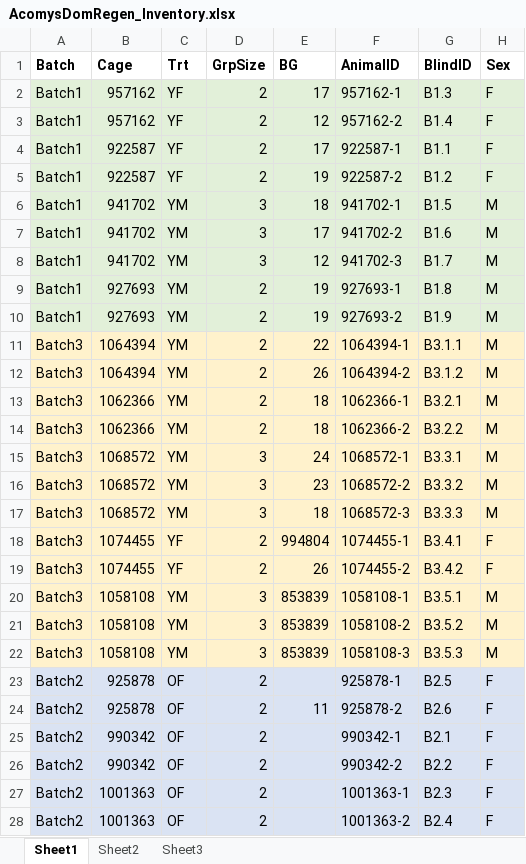
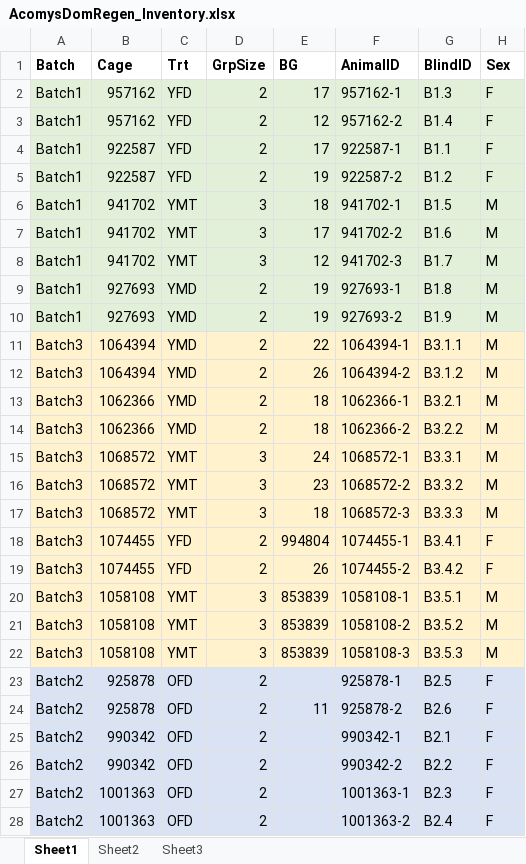
Before and after one commit to javarhol/AcomysDominance_2022_Data_Results, an Excel workbook: Data/AcomysDomRegen_Inventory.xlsx, sheet Sheet1, drawn as a sheet; only a part is shown; values as stored, in another font and other column widths than the file's, no borders; the diff names each change by its address in the sheet, - before the commit and + after, or states it on an @@ line.

```diff
--- a/Data/AcomysDomRegen_Inventory.xlsx (sheet Sheet1)
+++ b/Data/AcomysDomRegen_Inventory.xlsx (sheet Sheet1)
-C2:C5 (Trt): YF
+C2:C5 (Trt): YFD
-C6:C8 (Trt): YM
+C6:C8 (Trt): YMT
-C9:C14 (Trt): YM
+C9:C14 (Trt): YMD
-C15:C17 (Trt): YM
+C15:C17 (Trt): YMT
-C18:C19 (Trt): YF
+C18:C19 (Trt): YFD
-C20:C22 (Trt): YM
+C20:C22 (Trt): YMT
-C23:C28 (Trt): OF
+C23:C28 (Trt): OFD
```
Also changed, not shown: sheet Sheet3, 26 other files.
